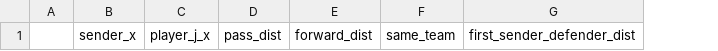
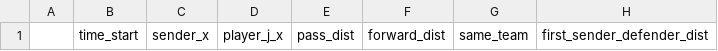
Before and after one commit to francoislievens/ELEN0062-ML-Pass-Predictor, a CSV file: personal_data/pairs_valid_x.csv, drawn as a sheet; only a part is shown; the diff names each change by its address in the sheet, - before the commit and + after, or states it on an @@ line.

```diff
--- a/personal_data/pairs_valid_x.csv
+++ b/personal_data/pairs_valid_x.csv
+column B, row 1: time_start
```
Also changed, not shown: personal_data/original_test_x.csv, personal_data/original_test_y.csv, 24 other files.
